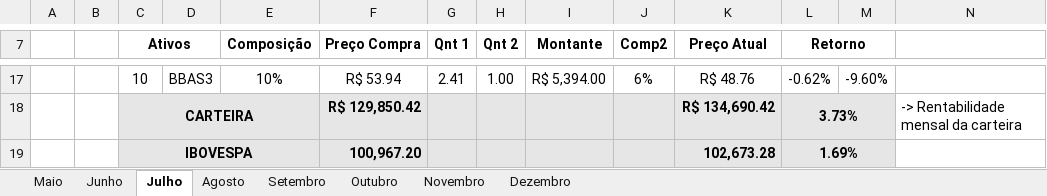
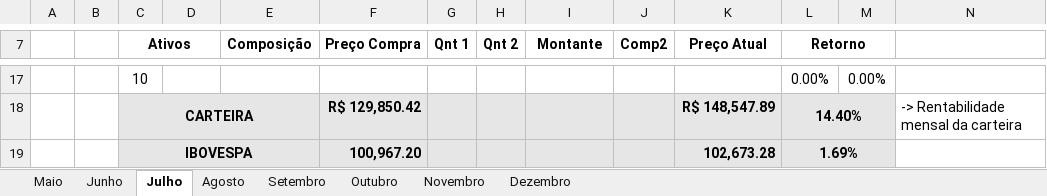
Before and after one commit to ItamarRocha/Torneio-de-carteiras-LMF, an Excel workbook: Junho/06_Junho_-_Itamar.xlsx, sheet Julho, drawn as a sheet; only a part is shown, gaps mark what is left out; values as stored, in another font and other column widths than the file's, no borders; charts and pictures and conditional formats not drawn; the diff covers the shown part only; the diff names each change by its address in the sheet, - before the commit and + after, or states it on an @@ line.

```diff
--- a/Junho/06_Junho_-_Itamar.xlsx (sheet Julho)
+++ b/Junho/06_Junho_-_Itamar.xlsx (sheet Julho)
-D17: BBAS3
+D17: (empty)
-E17 (Composição): 10%
+E17 (Composição): (empty)
-F17 (Preço Compra): R$ 53.94
+F17 (Preço Compra): (empty)
-G17 (Qnt 1): 2.41
+G17 (Qnt 1): (empty)
-H17 (Qnt 2): 1.00
+H17 (Qnt 2): (empty)
-I17 (Montante): R$ 5,394.00
+I17 (Montante): (empty)
-J17 (Comp2): 6%
+J17 (Comp2): (empty)
-K17 (Preço Atual): R$ 48.76
+K17 (Preço Atual): (empty)
-L17 (Retorno): -0.62%
+L17 (Retorno): 0.00%
-M17: -9.60%
+M17: 0.00%
-K18 (Preço Atual): R$ 134,690.42
+K18 (Preço Atual): R$ 148,547.89
-L18 (Retorno): 3.73%
+L18 (Retorno): 14.40%
```
Also changed, not shown: 92 edited cells elsewhere in this sheet, sheet Dezembro, sheet Novembro, sheet Agosto, sheet Setembro, sheet Outubro, charts or pictures, 21 other files.
